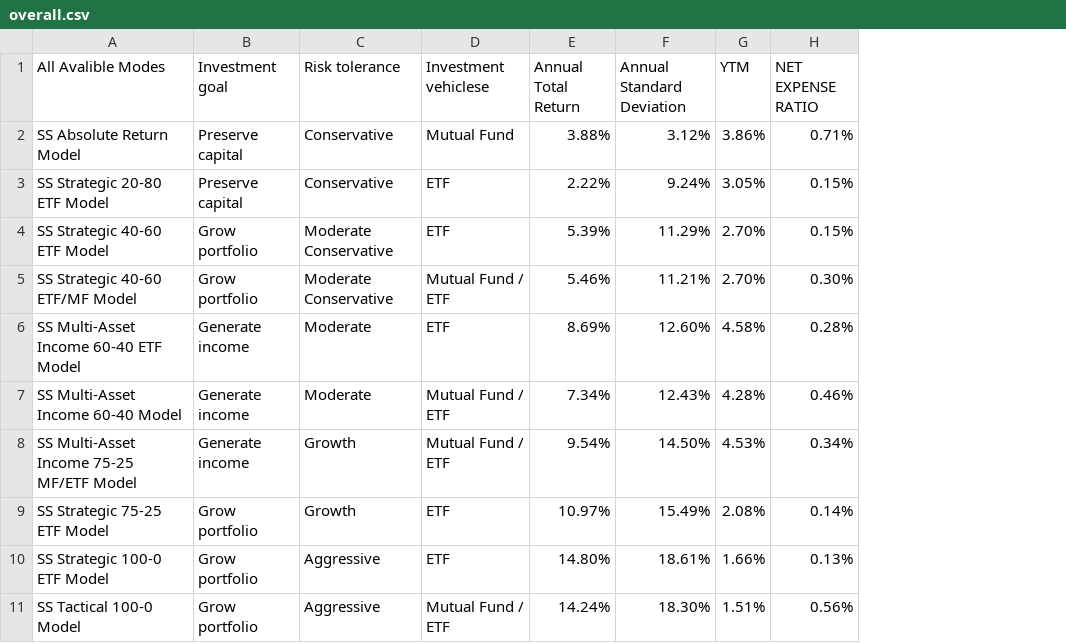
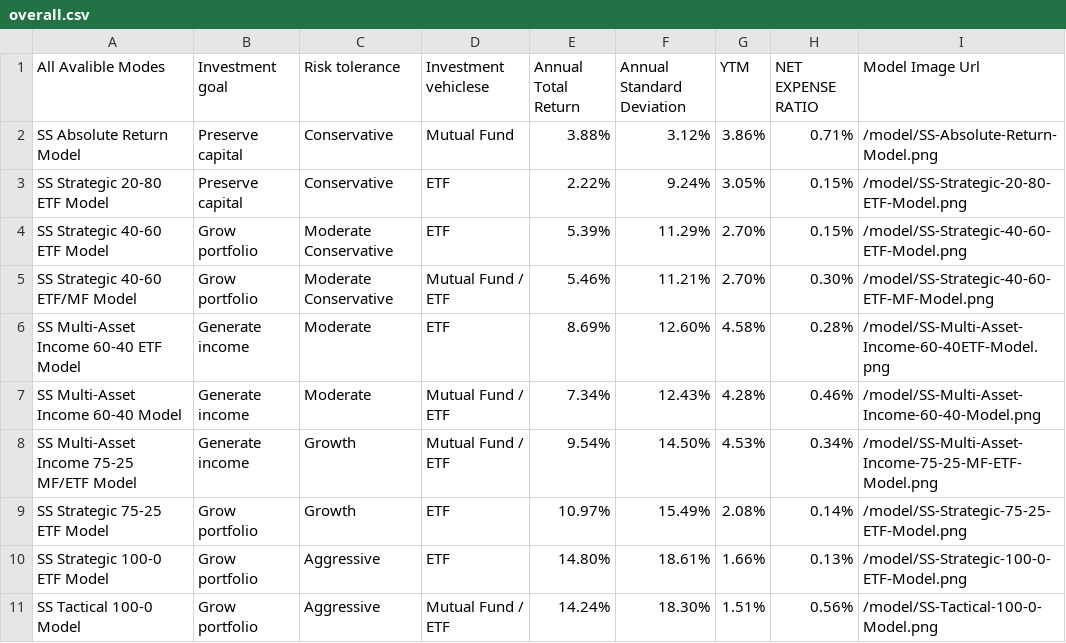
Before and after one commit to davexxx1214/gpt4-pdf-chatbot-langchain, a CSV file: sample data/overall.csv, drawn as a sheet; the diff names each change by its address in the sheet, - before the commit and + after, or states it on an @@ line.

Commit message:
update model picture

```diff
--- a/sample data/overall.csv
+++ b/sample data/overall.csv
+column I (Model Image Url), rows 2-11: /model/SS-Absolute-Return-Model.png | /model/SS-Strategic-20-80-ETF-Model.png | /model/SS-Strategic-40-60-ETF-Model.png | /model/SS-Strategic-40-60-ETF-MF-Model.png | /model/SS-Multi-Asset-Income-60-40ETF-Model.png | /model/SS-Multi-Asset-Income-60-40-Model.png | /model/SS-Multi-Asset-Income-75-25-MF-ETF-Model.png | /model/SS-Strategic-75-25-ETF-Model.png | /model/SS-Strategic-100-0-ETF-Model.png | /model/SS-Tactical-100-0-Model.png
```
Also changed, not shown: 11 other files.
